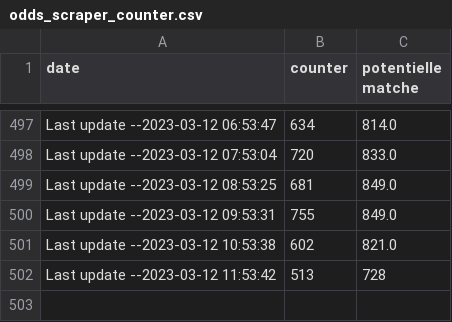
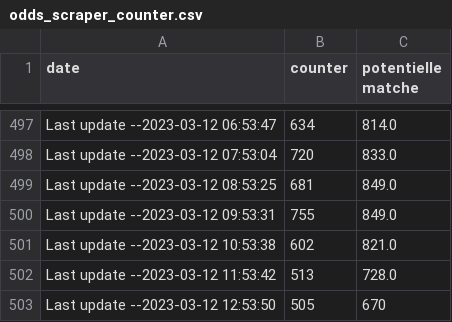
Before and after one commit to ITMarSpain/Football_data, a CSV file: odds_scraper_counter.csv, drawn as a sheet; only a part is shown, gaps mark what is left out.

Commit message:
Last update --2023-03-12 12:53:50

```diff
--- a/odds_scraper_counter.csv
+++ b/odds_scraper_counter.csv
@@ -501,2 +501,3 @@ Last update --2023-03-12 09:53:31,755,849.0
 Last update --2023-03-12 10:53:38,602,821.0
-Last update --2023-03-12 11:53:42,513,728
+Last update --2023-03-12 11:53:42,513,728.0
+Last update --2023-03-12 12:53:50,505,670
```
